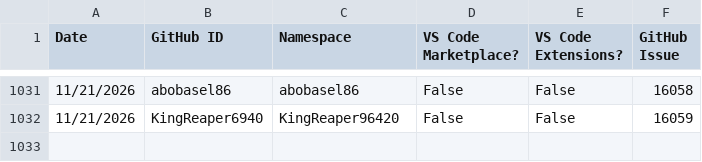
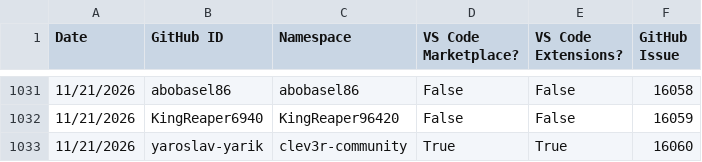
Before and after one commit to EclipseFdn/open-vsx.org, a CSV file: namespace-stats/namespace-stats.csv, drawn as a sheet; only a part is shown, gaps mark what is left out.

```diff
--- a/namespace-stats/namespace-stats.csv
+++ b/namespace-stats/namespace-stats.csv
@@ -1032 +1032,2 @@ Date, GitHub ID, Namespace, VS Code Marketplace?, VS Code Extensions?, GitHub Is
 11/21/2026,KingReaper6940,KingReaper96420,False,False,16059
+11/21/2026,yaroslav-yarik,clev3r-community,True,True,16060
```
